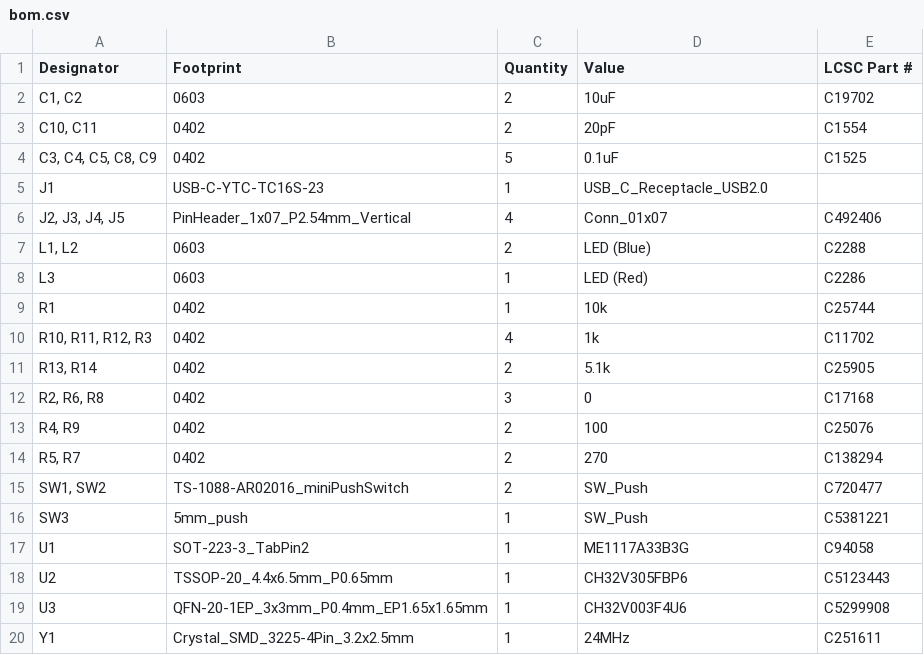
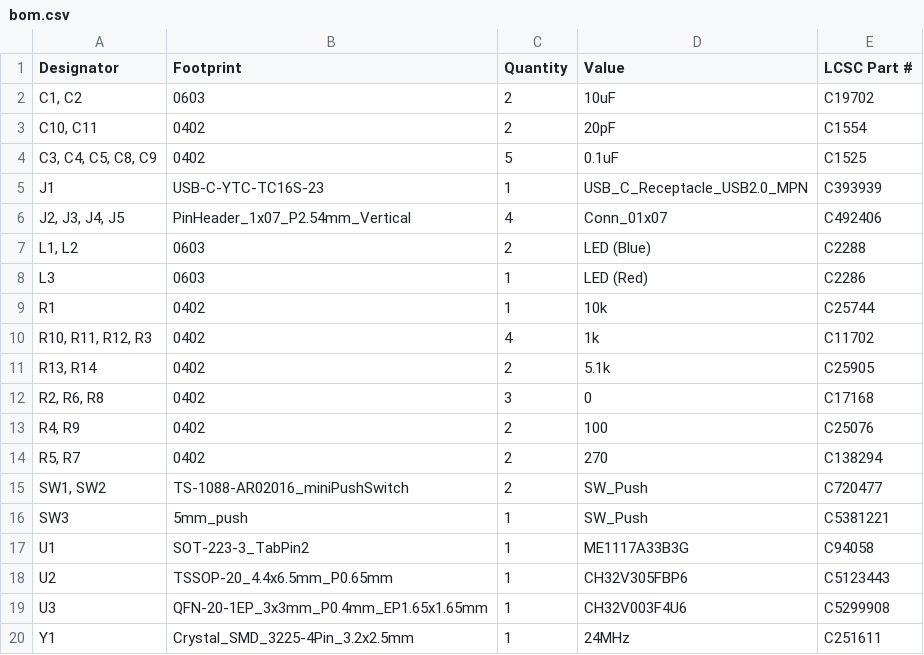
Before and after one commit to VSDSquadron/VSDSquadron_Home, a CSV file: VSDSquadron_Mini/bom.csv, drawn as a sheet.

```diff
--- a/VSDSquadron_Mini/bom.csv
+++ b/VSDSquadron_Mini/bom.csv
@@ -4,3 +4,3 @@
 "C3, C4, C5, C8, C9",0402,5,0.1uF, C1525
-J1,USB-C-YTC-TC16S-23,1,USB_C_Receptacle_USB2.0,
+J1,USB-C-YTC-TC16S-23,1,USB_C_Receptacle_USB2.0_MPN,C393939
 "J2, J3, J4, J5",PinHeader_1x07_P2.54mm_Vertical,4,Conn_01x07,C492406
```
Also changed, not shown: VSDSquadron_FM/bom.csv, script_bom/aggregated_bom.csv, 3 other files.
